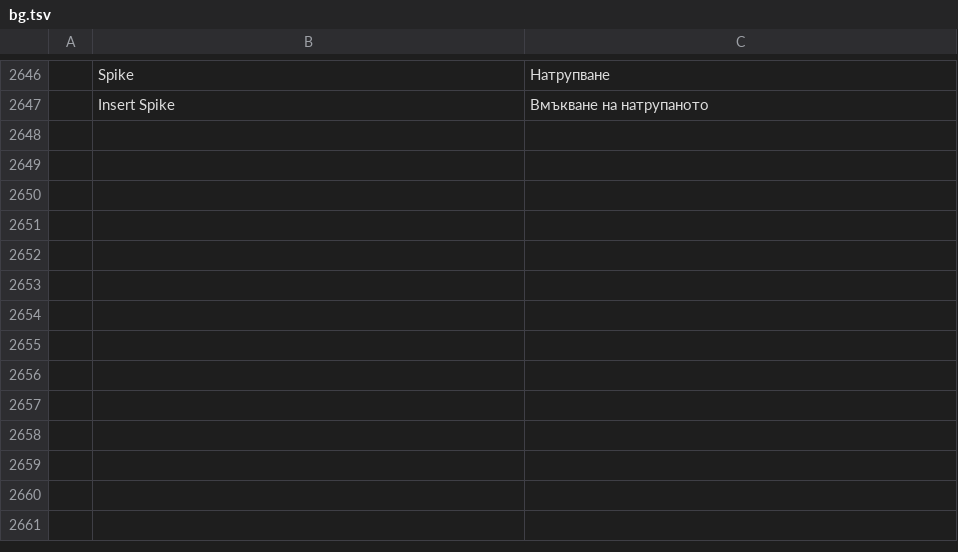
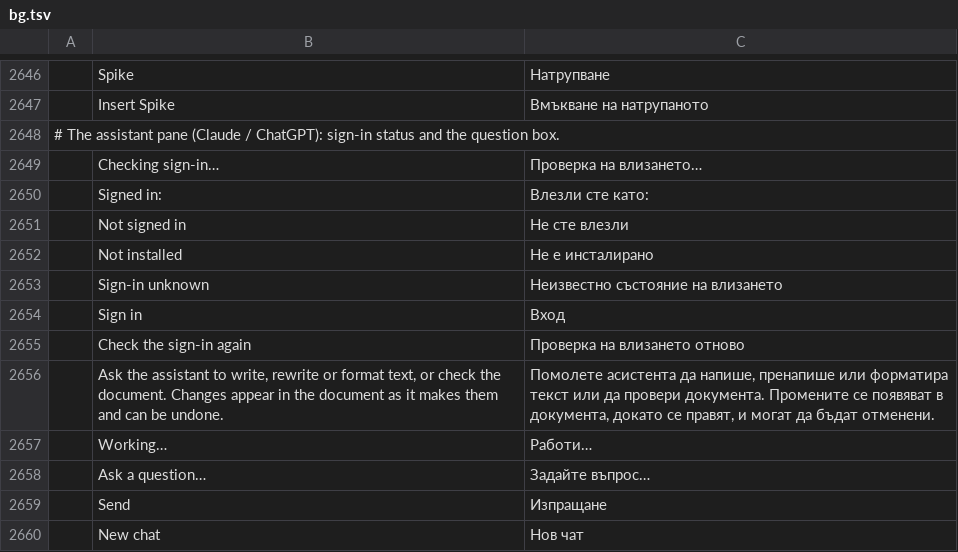
Before and after one commit to haisondb35-blip/wordcraft, a TSV file: crates/ui-egui/src/i18n/bg.tsv, drawn as a sheet; only a part is shown, gaps mark what is left out; the diff names each change by its address in the sheet, - before the commit and + after, or states it on an @@ line.

```diff
--- a/crates/ui-egui/src/i18n/bg.tsv
+++ b/crates/ui-egui/src/i18n/bg.tsv
+row 2648: # The assistant pane (Claude / ChatGPT): sign-in status and the question box.
+row 2649:  | Checking sign-in… | Проверка на влизането…
+row 2650:  | Signed in: | Влезли сте като:
+row 2651:  | Not signed in | Не сте влезли
+row 2652:  | Not installed | Не е инсталирано
+row 2653:  | Sign-in unknown | Неизвестно състояние на влизането
+row 2654:  | Sign in | Вход
+row 2655:  | Check the sign-in again | Проверка на влизането отново
+row 2656:  | Ask the assistant to write, rewrite or format text, or check the document. Changes appear in the document as it makes them and can be undone. | Помолете асистента да напише, пренапише или форматира текст или да провери документа. Промените се появяват в документа, докато се правят, и могат да бъдат отменени.
+row 2657:  | Working… | Работи…
+row 2658:  | Ask a question… | Задайте въпрос…
+row 2659:  | Send | Изпращане
+row 2660:  | New chat | Нов чат
```
Also changed, not shown: crates/ui-egui/src/i18n/cs.tsv, crates/ui-egui/src/i18n/hu.tsv, 9 other files.
